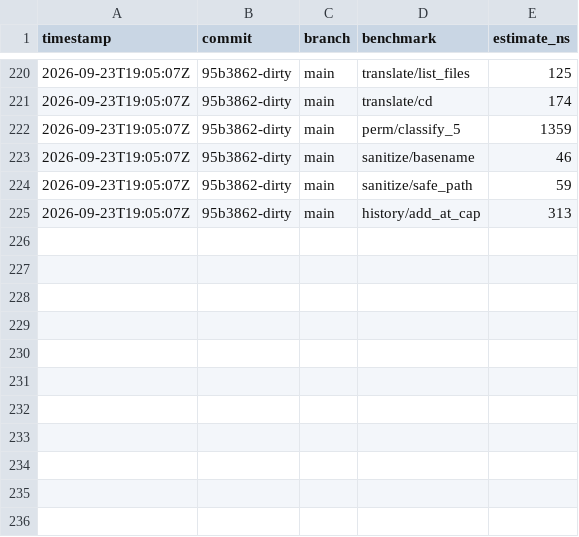
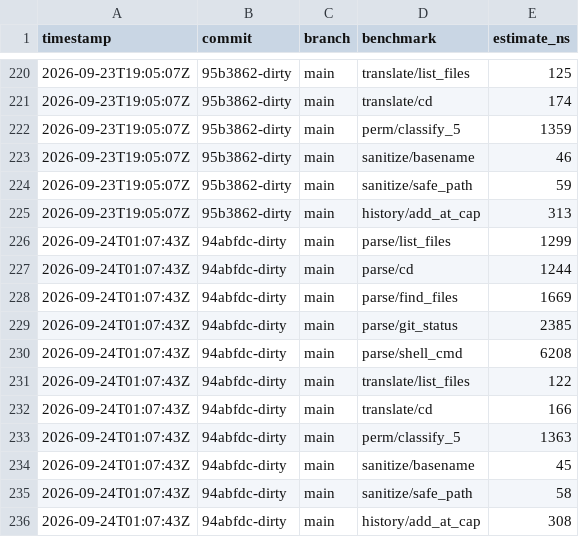
Before and after one commit to MacCracken/agnoshi, a CSV file: bench-history.csv, drawn as a sheet; only a part is shown, gaps mark what is left out.

```diff
--- a/bench-history.csv
+++ b/bench-history.csv
@@ -225 +225,12 @@ timestamp,commit,branch,benchmark,estimate_ns
 2026-09-23T19:05:07Z,95b3862-dirty,main,history/add_at_cap,313
+2026-09-24T01:07:43Z,94abfdc-dirty,main,parse/list_files,1299
+2026-09-24T01:07:43Z,94abfdc-dirty,main,parse/cd,1244
+2026-09-24T01:07:43Z,94abfdc-dirty,main,parse/find_files,1669
+2026-09-24T01:07:43Z,94abfdc-dirty,main,parse/git_status,2385
+2026-09-24T01:07:43Z,94abfdc-dirty,main,parse/shell_cmd,6208
+2026-09-24T01:07:43Z,94abfdc-dirty,main,translate/list_files,122
+2026-09-24T01:07:43Z,94abfdc-dirty,main,translate/cd,166
+2026-09-24T01:07:43Z,94abfdc-dirty,main,perm/classify_5,1363
+2026-09-24T01:07:43Z,94abfdc-dirty,main,sanitize/basename,45
+2026-09-24T01:07:43Z,94abfdc-dirty,main,sanitize/safe_path,58
+2026-09-24T01:07:43Z,94abfdc-dirty,main,history/add_at_cap,308
```
Also changed, not shown: 16 other files.
